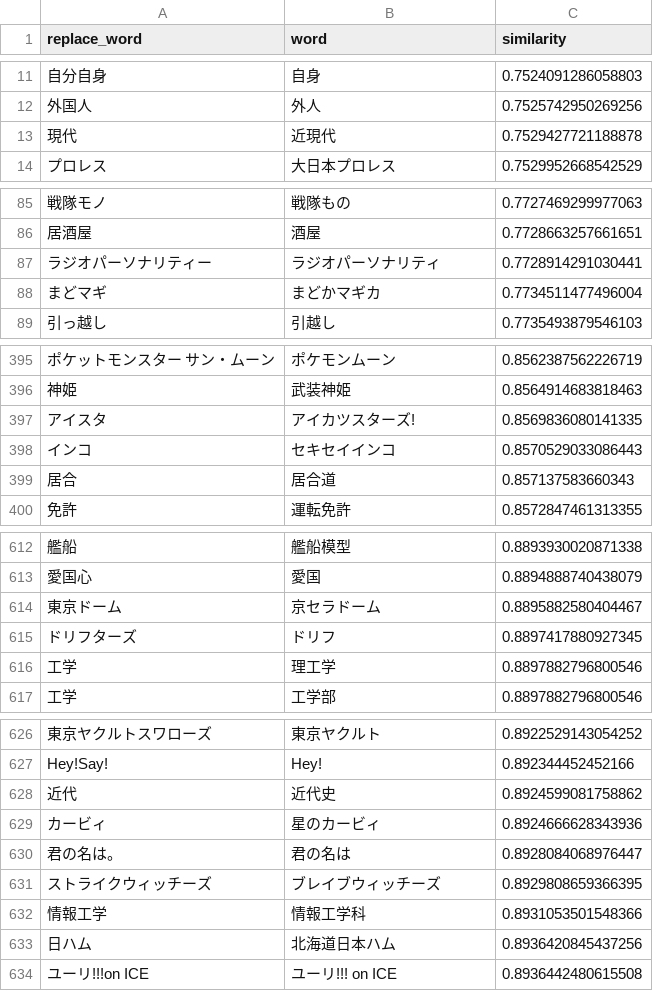
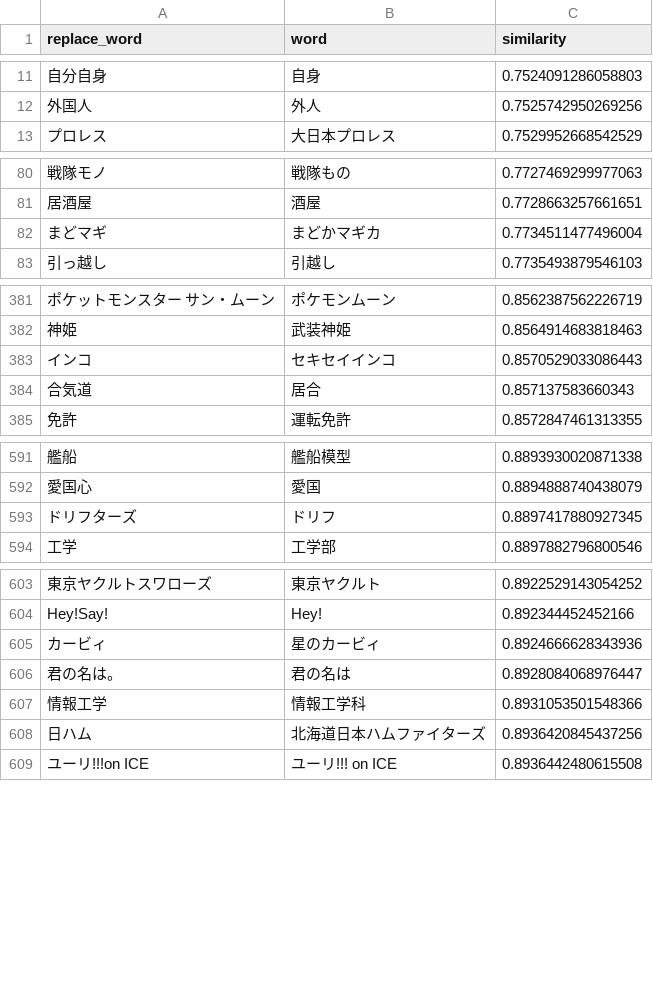
Before and after one commit to maomao905/fun2vec, a CSV file: data/dictionary/close_word.csv, drawn as a sheet; only a part is shown, gaps mark what is left out; removed rows and columns are numbered as before the commit, all else as after; the diff covers the shown part only; the diff names each change by its address in the sheet, - before the commit and + after, or states it on an @@ line.

```diff
--- a/data/dictionary/close_word.csv
+++ b/data/dictionary/close_word.csv
-row 13: 現代 | 近現代 | 0.7529427721188878
-row 87: ラジオパーソナリティー | ラジオパーソナリティ | 0.7728914291030441
-row 397: アイスタ | アイカツスターズ! | 0.8569836080141335
-A384 (replace_word): 居合
+A384 (replace_word): 合気道
-B384 (word): 居合道
+B384 (word): 居合
-row 614: 東京ドーム | 京セラドーム | 0.8895882580404467
-row 616: 工学 | 理工学 | 0.8897882796800546
-row 628: 近代 | 近代史 | 0.8924599081758862
-row 631: ストライクウィッチーズ | ブレイブウィッチーズ | 0.8929808659366395
-B608 (word): 北海道日本ハム
+B608 (word): 北海道日本ハムファイターズ
```
Also changed, not shown: 1 added row, 26 removed rows and 10 edited cells elsewhere in this file, data/dictionary/new_word.csv, data/dictionary/original_dic.csv, 2 other files.
